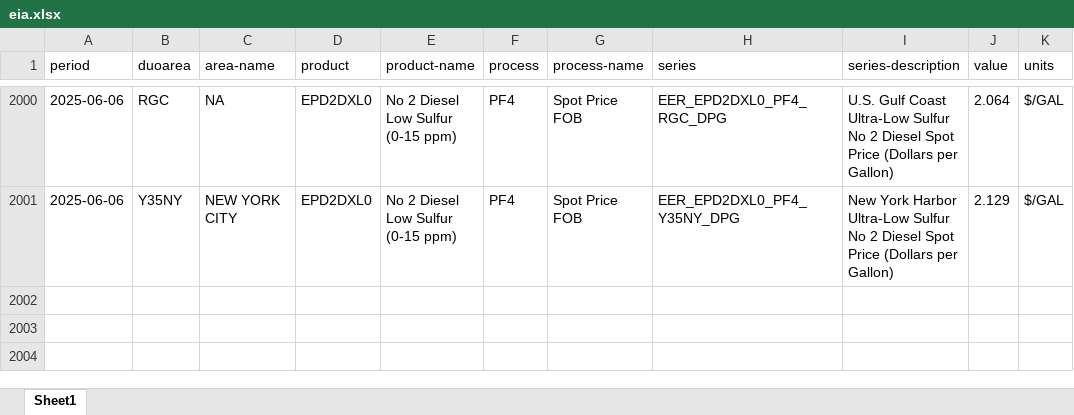
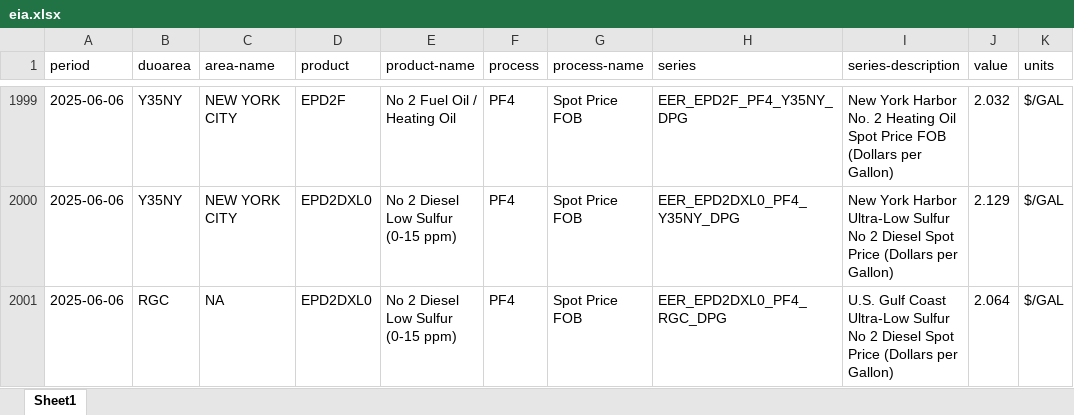
Before and after one commit to Soichiro-Japan/Test1, an Excel workbook: data/eia.xlsx, sheet Sheet1, drawn as a sheet; only a part is shown, gaps mark what is left out; values as stored, in another font and other column widths than the file's, no borders; addresses are those after the commit; the diff covers the shown part only; the diff names each change by its address in the sheet, - before the commit and + after, or states it on an @@ line.

```diff
--- a/data/eia.xlsx (sheet Sheet1)
+++ b/data/eia.xlsx (sheet Sheet1)
-B1999 (duoarea): RGC
+B1999 (duoarea): Y35NY
-C1999 (area-name): NA
+C1999 (area-name): NEW YORK CITY
-D1999 (product): EPD2DXL0
+D1999 (product): EPD2F
-E1999 (product-name): No 2 Diesel Low Sulfur (0-15 ppm)
+E1999 (product-name): No 2 Fuel Oil / Heating Oil
-H1999 (series): EER_EPD2DXL0_PF4_RGC_DPG
+H1999 (series): EER_EPD2F_PF4_Y35NY_DPG
-I1999 (series-description): U.S. Gulf Coast Ultra-Low Sulfur No 2 Diesel Spot Price (Dollars per…
+I1999 (series-description): New York Harbor No. 2 Heating Oil Spot Price FOB (Dollars per…
-J1999 (value): 2.064
+J1999 (value): 2.032
+row 2001: 2025-06-06 | RGC | NA | EPD2DXL0 | No 2 Diesel Low Sulfur (0-15 ppm) | PF4 | Spot Price FOB | EER_EPD2DXL0_PF4_RGC_DPG | U.S. Gulf Coast Ultra-Low Sulfur No 2 Diesel Spot Price (Dollars per Gallon) | 2.064 | $/GAL
```
Also changed, not shown: 1 removed row and 721 moved rows elsewhere in this sheet, 1 other file.
